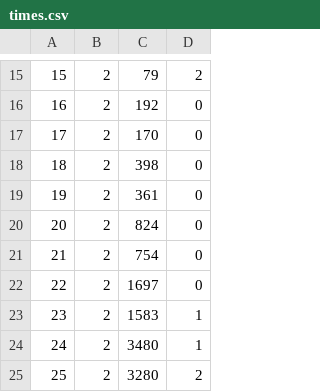
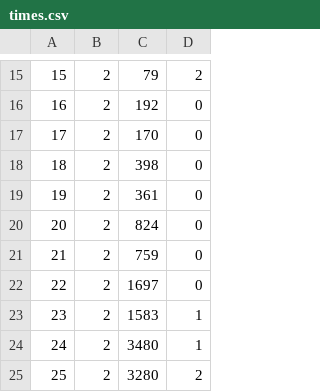
Before and after one commit to BdwinE/20FCS3210, a CSV file: prg02_palindromes_search/times.csv, drawn as a sheet; only a part is shown, gaps mark what is left out.

Commit message:
updates

```diff
--- a/prg02_palindromes_search/times.csv
+++ b/prg02_palindromes_search/times.csv
@@ -20,3 +20,3 @@
 20,2,824,0
-21,2,754,0
+21,2,759,0
 22,2,1697,0
```
